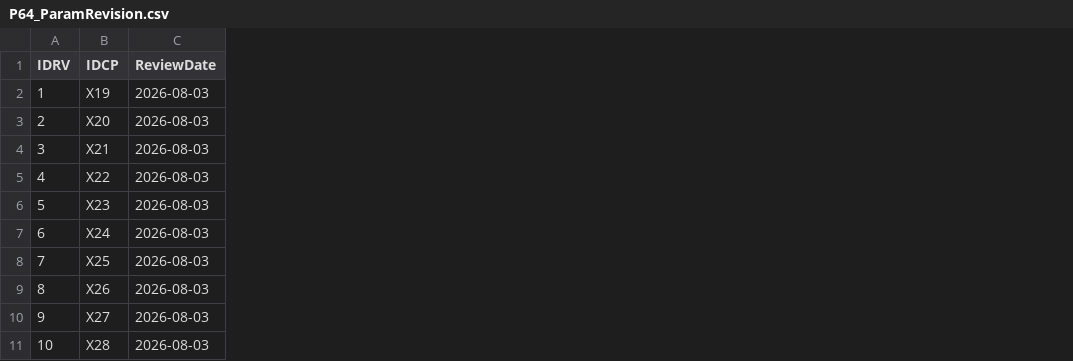
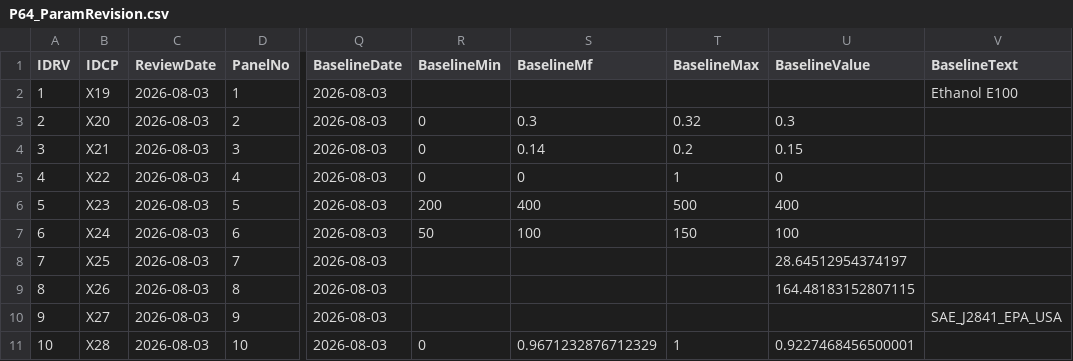
Before and after one commit to paulosplima-netizen/i3et-calculator, a CSV file: data/csv/fase_b/P64_ParamRevision.csv, drawn as a sheet; only a part is shown, gaps mark what is left out; the diff names each change by its address in the sheet, - before the commit and + after, or states it on an @@ line.

```diff
--- a/data/csv/fase_b/P64_ParamRevision.csv
+++ b/data/csv/fase_b/P64_ParamRevision.csv
+column D (PanelNo), rows 2-11: 1 | 2 | 3 | 4 | 5 | 6 | 7 | 8 | 9 | 10
+column Q (BaselineDate), rows 2-11: all 2026-08-03
+column R (BaselineMin), rows 3-11: 0 | 0 | 0 | 200 | 50 |  |  |  | 0
+column S (BaselineMf), rows 3-11: 0.3 | 0.14 | 0 | 400 | 100 |  |  |  | 0.9671232876712329
+column T (BaselineMax), rows 3-11: 0.32 | 0.2 | 1 | 500 | 150 |  |  |  | 1
+column U (BaselineValue), rows 3-11: 0.3 | 0.15 | 0 | 400 | 100 | 28.64512954374197 | 164.48183152807115 |  | 0.9227468456500001
+column V (BaselineText), rows 2-10: Ethanol E100 |  |  |  |  |  |  |  | SAE_J2841_EPA_USA
```
Also changed, not shown: 13 other files.
